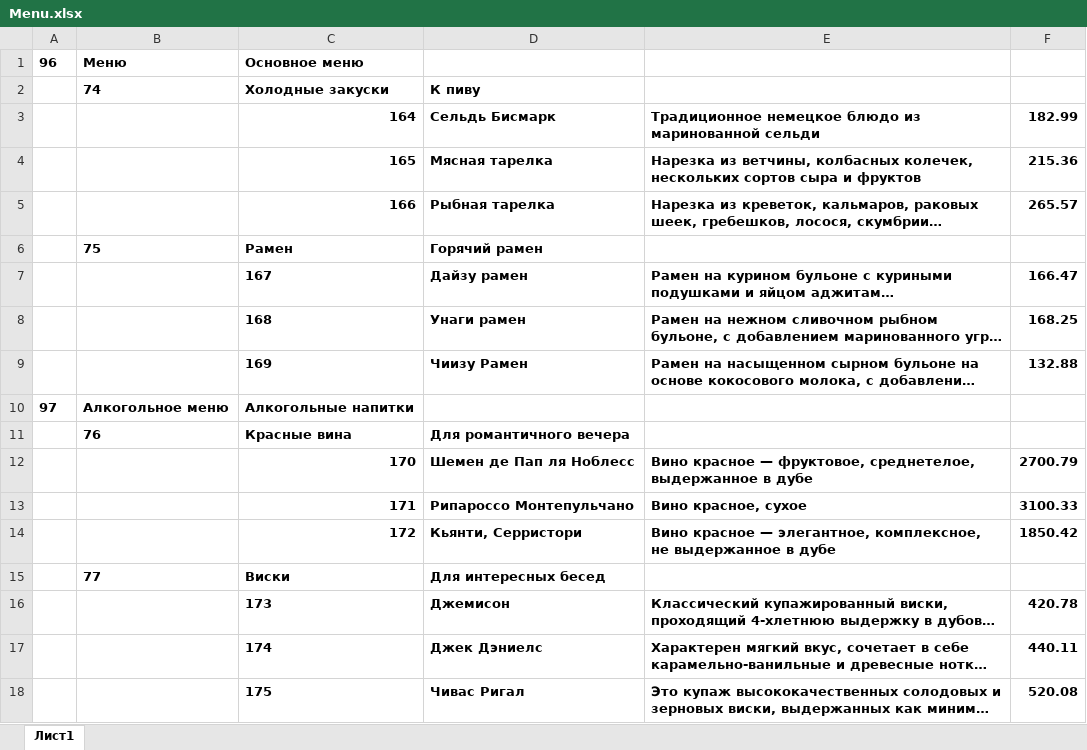
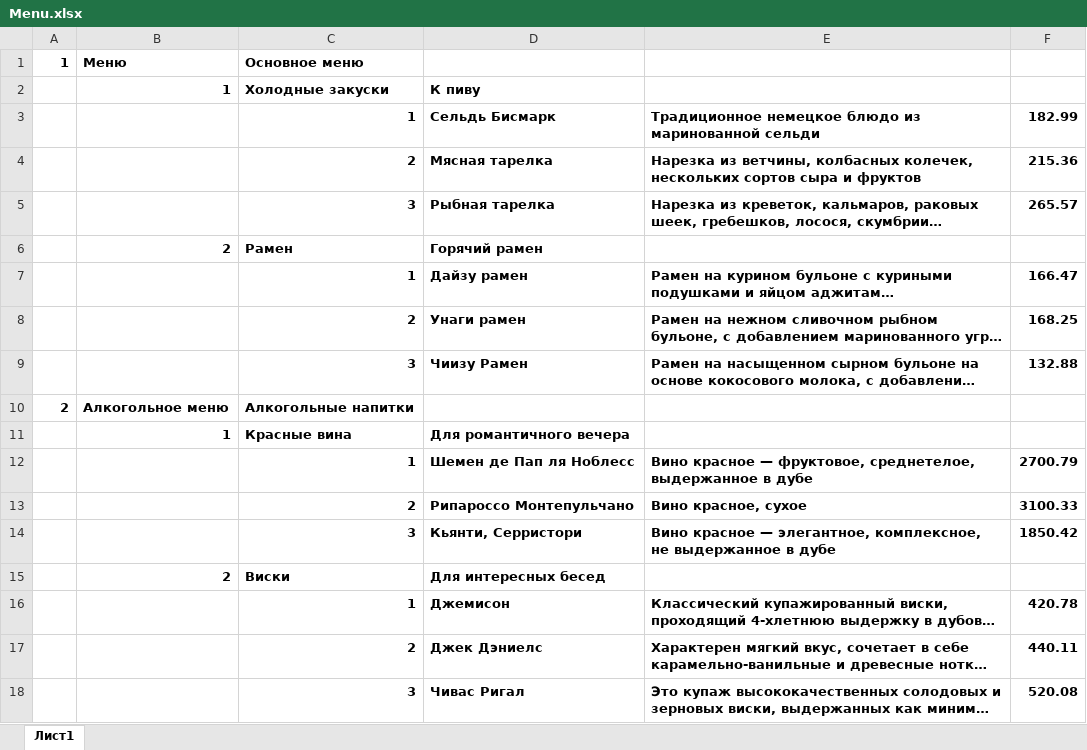
Before and after one commit to MrR3353/ylab_test, an Excel workbook: admin/Menu.xlsx, sheet Лист1, drawn as a sheet; long unchanged cells end in …; values as stored, in another font and other column widths than the file's, no borders; the diff names each change by its address in the sheet, - before the commit and + after, or states it on an @@ line.

```diff
--- a/admin/Menu.xlsx (sheet Лист1)
+++ b/admin/Menu.xlsx (sheet Лист1)
-A1: 96
+A1: 1
-B2: 74
+B2: 1
-C3: 164
+C3: 1
-C4: 165
+C4: 2
-C5: 166
+C5: 3
-B6: 75
+B6: 2
-C7: 167
+C7: 1
-C8: 168
+C8: 2
-C9: 169
+C9: 3
-A10: 97
+A10: 2
-B11: 76
+B11: 1
-C12: 170
+C12: 1
-C13: 171
+C13: 2
-C14: 172
+C14: 3
-B15: 77
+B15: 2
-C16: 173
+C16: 1
-C17: 174
+C17: 2
-C18: 175
+C18: 3
```
Also changed, not shown: 11 other files.
